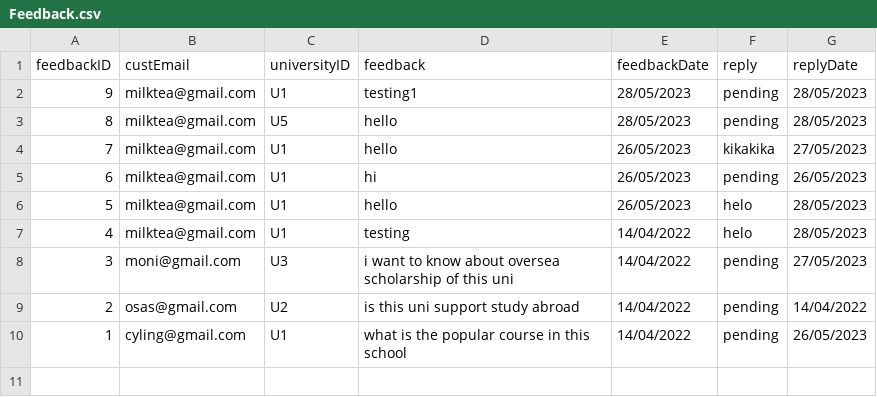
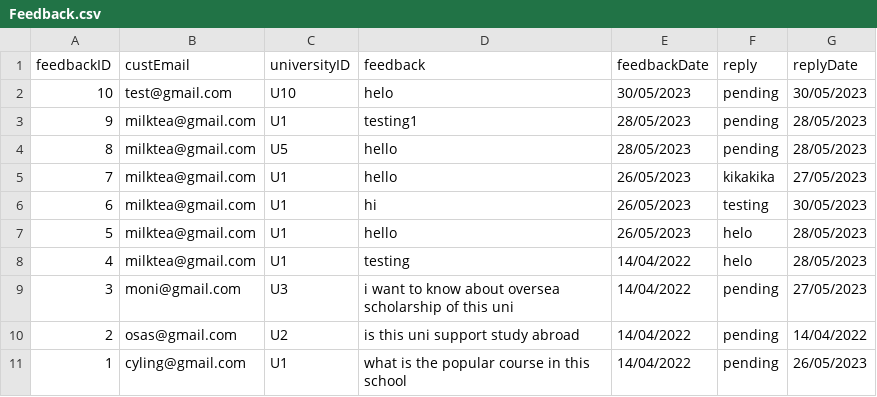
Before and after one commit to OsasChia/DSTR-Assignment, a CSV file: TURS/Feedback.csv, drawn as a sheet.

```diff
--- a/TURS/Feedback.csv
+++ b/TURS/Feedback.csv
@@ -1,2 +1,3 @@
 feedbackID,custEmail,universityID,feedback,feedbackDate,reply,replyDate
+10,test@gmail.com,U10,helo,30/05/2023,pending,30/05/2023
 9,milktea@gmail.com,U1,testing1,28/05/2023,pending,28/05/2023
@@ -4,3 +5,3 @@ feedbackID,custEmail,universityID,feedback,feedbackDate,reply,replyDate
 7,milktea@gmail.com,U1,hello,26/05/2023,kikakika,27/05/2023
-6,milktea@gmail.com,U1,hi,26/05/2023,pending,26/05/2023
+6,milktea@gmail.com,U1,hi,26/05/2023,testing,30/05/2023
 5,milktea@gmail.com,U1,hello,26/05/2023,helo,28/05/2023
```
Also changed, not shown: TURS/Customer.csv, TURS/Favourite.csv, 17 other files.
